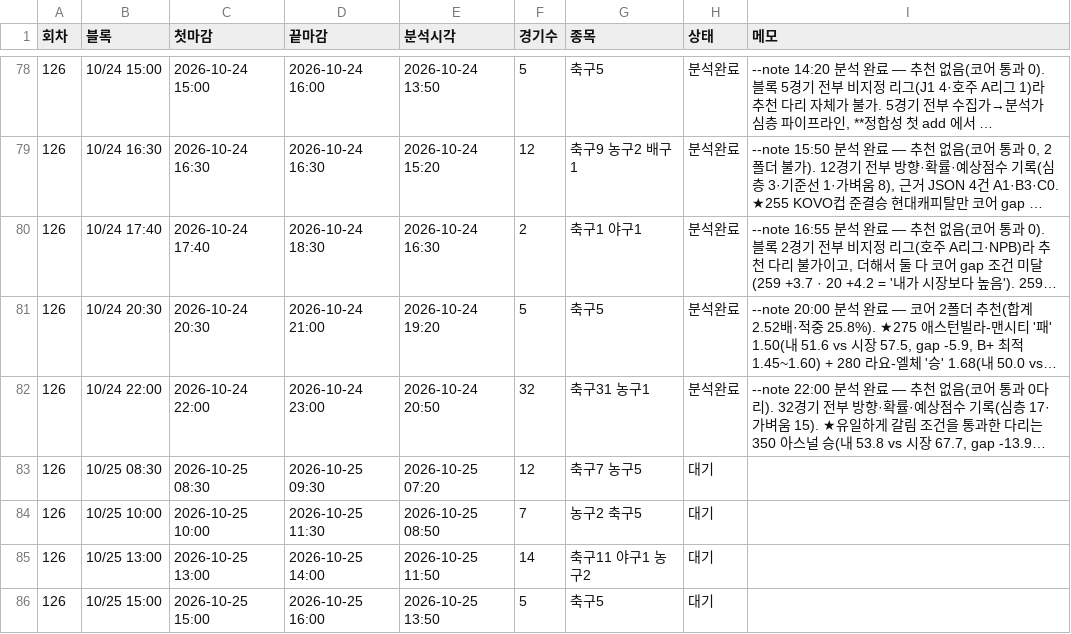
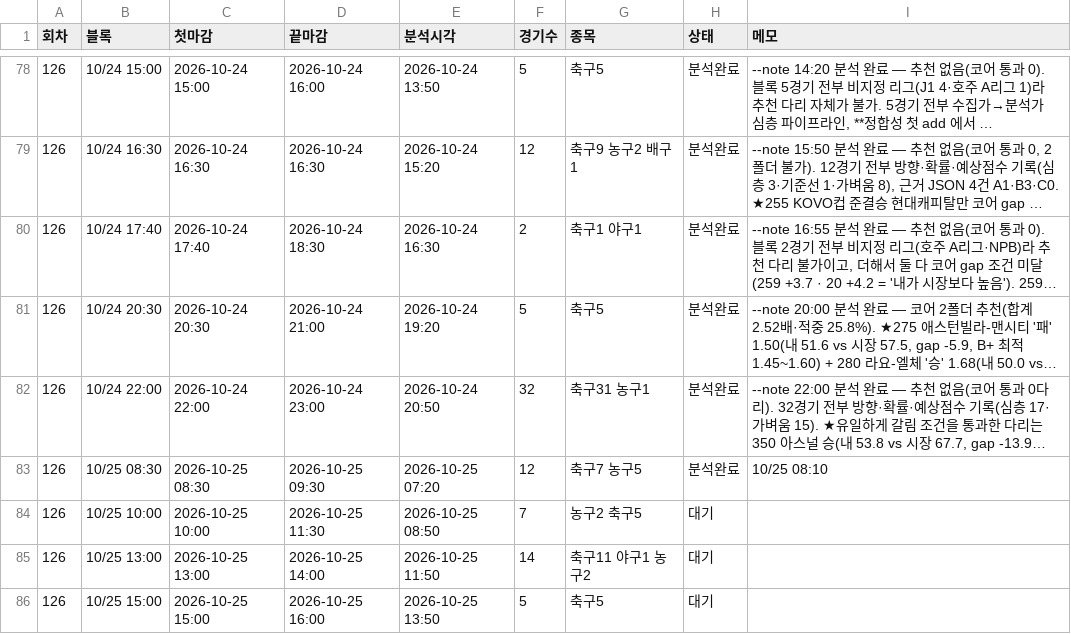
Before and after one commit to Mrzero-00/ai-playground, a CSV file: 승부예측 프로그램/분석일정.csv, drawn as a sheet; only a part is shown, gaps mark what is left out; long unchanged cells end in …; the diff names each change by its address in the sheet, - before the commit and + after, or states it on an @@ line.

```diff
--- a/승부예측 프로그램/분석일정.csv
+++ b/승부예측 프로그램/분석일정.csv
-H83 (상태): 대기
+H83 (상태): 분석완료
-I83 (메모): (empty)
+I83 (메모): 10/25 08:10
```
Also changed, not shown: 승부예측 프로그램/data/정합성기록.csv, 13 other files.
